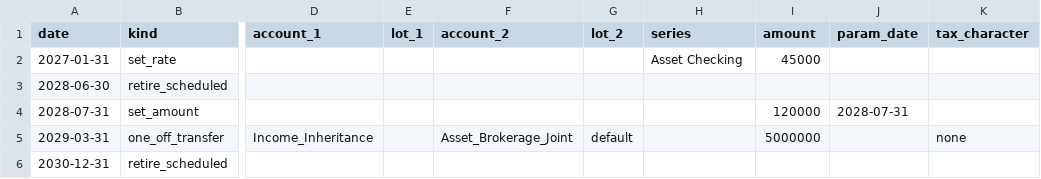
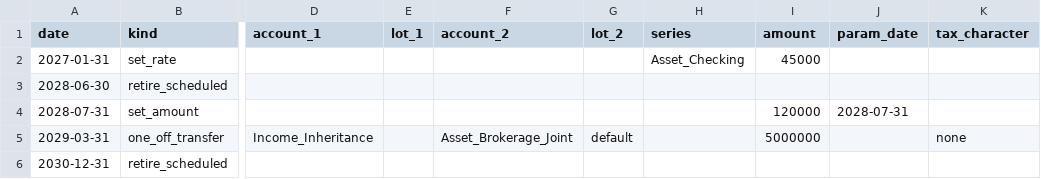
Before and after one commit to BobKerns/analysis, a CSV file: prototype_data/scenarios/retire_alice/calendar.csv, drawn as a sheet; only a part is shown, gaps mark what is left out; the diff names each change by its address in the sheet, - before the commit and + after, or states it on an @@ line.

Commit message:
Refactor asset series naming conventions and improve test coverage
- Updated asset series names in tests from "Asset Checking" to "Asset_Checking" and "brokerage growth" to "brokerage_growth" for consistency.
- Added tests to ensure series names do not contain spaces and are correctly validated during loading.
- Enhanced existing tests to check for proper handling of series that are not referenced in any rules.
- Adjusted calendar row additions in tests to reflect new naming conventions and ensure accurate simulation behavior.
- Improved error handling in tests for scenarios where series are not read or referenced correctly.

```diff
--- a/prototype_data/scenarios/retire_alice/calendar.csv
+++ b/prototype_data/scenarios/retire_alice/calendar.csv
-H2 (series): Asset Checking
+H2 (series): Asset_Checking
```
Also changed, not shown: prototype_data/scenarios/retire_alice/account_values.csv, prototype_data/scenarios/retire_alice/accounts.csv, 11 other files.
